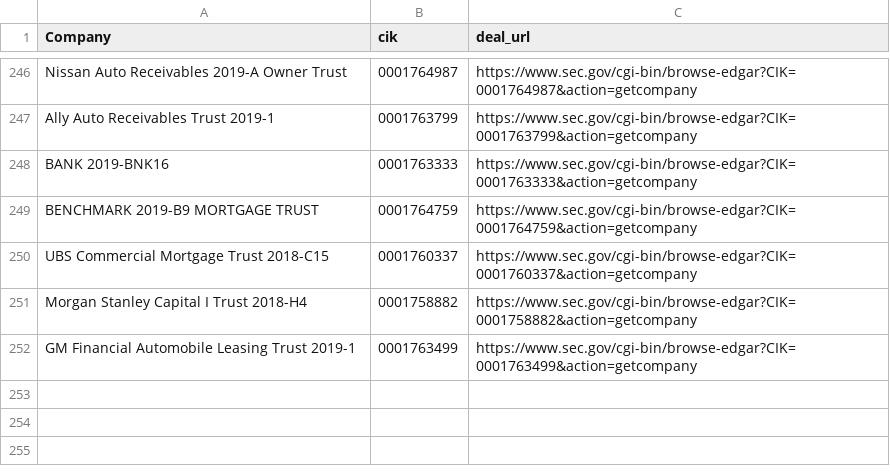
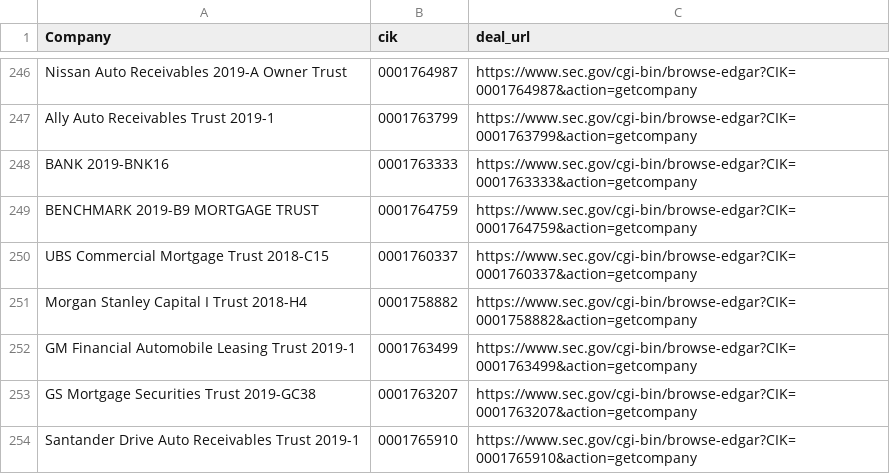
Before and after one commit to t-morrison/t-morrison.github.io, a CSV file: abs-ee/data/companies.csv, drawn as a sheet; only a part is shown, gaps mark what is left out; the diff names each change by its address in the sheet, - before the commit and + after, or states it on an @@ line.

Commit message:
updating companies and log

```diff
--- a/abs-ee/data/companies.csv
+++ b/abs-ee/data/companies.csv
+row 253: GS Mortgage Securities Trust 2019-GC38 | 0001763207 | https://www.sec.gov/cgi-bin/browse-edgar?CIK=0001763207&action=getcompany
+row 254: Santander Drive Auto Receivables Trust 2019-1 | 0001765910 | https://www.sec.gov/cgi-bin/browse-edgar?CIK=0001765910&action=getcompany
```
Also changed, not shown: abs-ee/data/log.csv, abs-ee/data/sources.csv.
